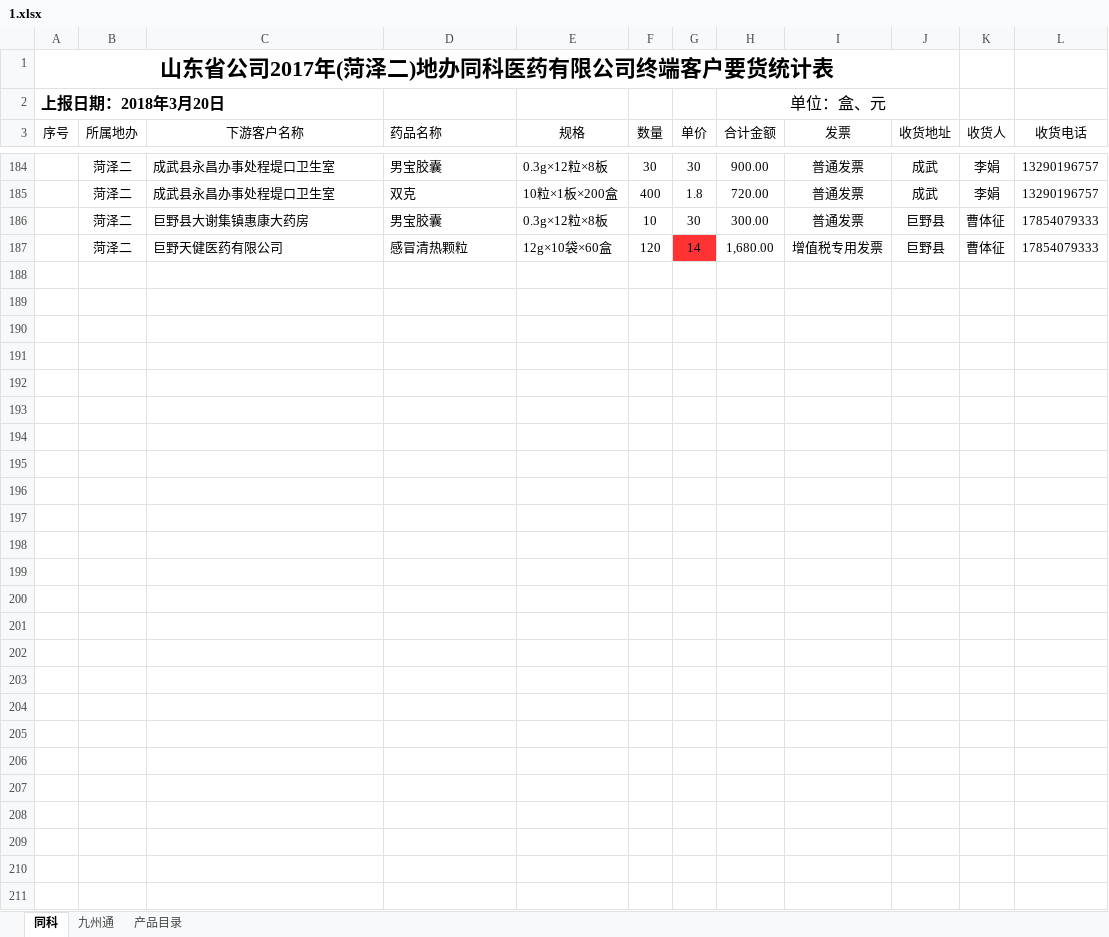
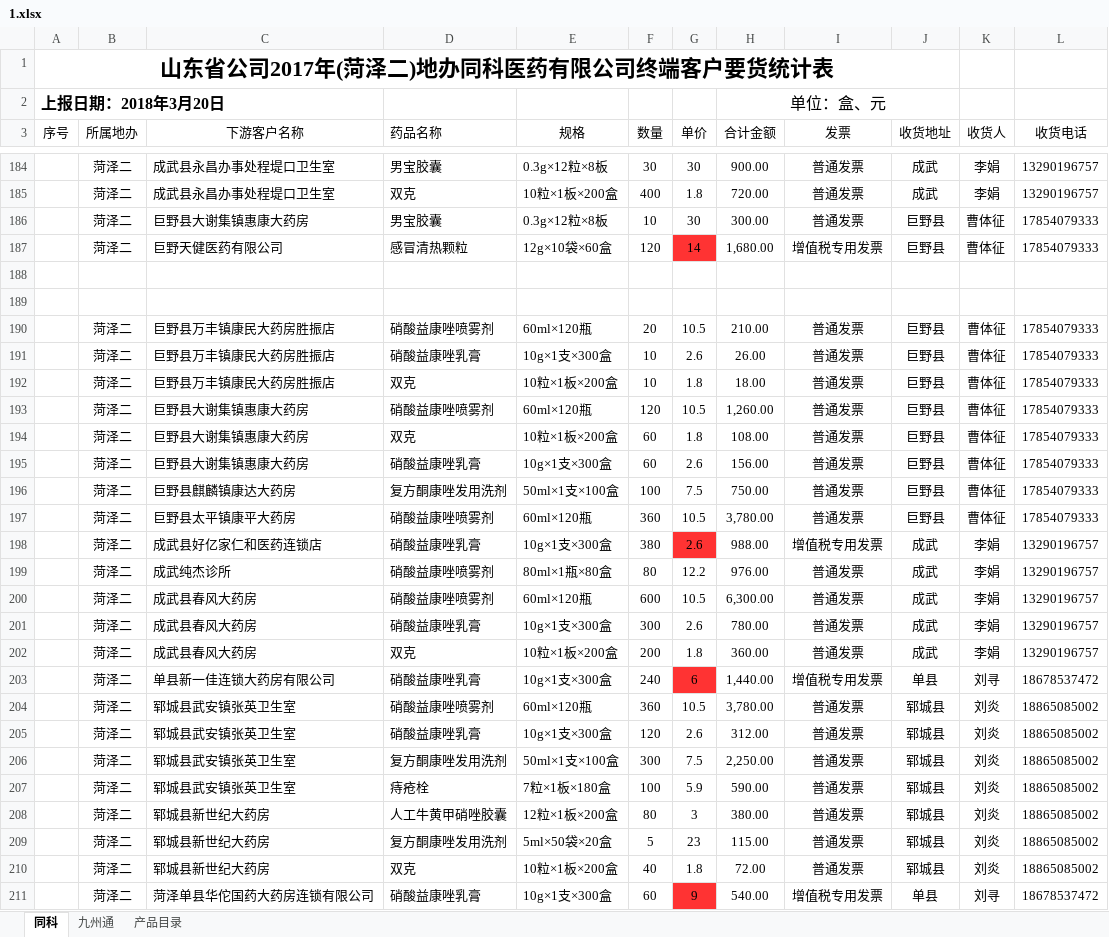
Before and after one commit to cdutboy928/notes, an Excel workbook: jie/waiyao/1.xlsx, sheet 同科, drawn as a sheet; only a part is shown, gaps mark what is left out; values as stored, in another font and other column widths than the file's, no borders; the diff covers the shown part only; the diff names each change by its address in the sheet, - before the commit and + after, or states it on an @@ line.

```diff
--- a/jie/waiyao/1.xlsx (sheet 同科)
+++ b/jie/waiyao/1.xlsx (sheet 同科)
+row 188: (empty)
+row 189: (empty)
+row 190:  | 菏泽二 | 巨野县万丰镇康民大药房胜振店 | 硝酸益康唑喷雾剂 | 60ml×120瓶 | 20 | 10.5 | 210.00 | 普通发票 | 巨野县 | 曹体征 | 17854079333
+row 191:  | 菏泽二 | 巨野县万丰镇康民大药房胜振店 | 硝酸益康唑乳膏 | 10g×1支×300盒 | 10 | 2.6 | 26.00 | 普通发票 | 巨野县 | 曹体征 | 17854079333
+row 192:  | 菏泽二 | 巨野县万丰镇康民大药房胜振店 | 双克 | 10粒×1板×200盒 | 10 | 1.8 | 18.00 | 普通发票 | 巨野县 | 曹体征 | 17854079333
+row 193:  | 菏泽二 | 巨野县大谢集镇惠康大药房 | 硝酸益康唑喷雾剂 | 60ml×120瓶 | 120 | 10.5 | 1,260.00 | 普通发票 | 巨野县 | 曹体征 | 17854079333
+row 194:  | 菏泽二 | 巨野县大谢集镇惠康大药房 | 双克 | 10粒×1板×200盒 | 60 | 1.8 | 108.00 | 普通发票 | 巨野县 | 曹体征 | 17854079333
+row 195:  | 菏泽二 | 巨野县大谢集镇惠康大药房 | 硝酸益康唑乳膏 | 10g×1支×300盒 | 60 | 2.6 | 156.00 | 普通发票 | 巨野县 | 曹体征 | 17854079333
+row 196:  | 菏泽二 | 巨野县麒麟镇康达大药房 | 复方酮康唑发用洗剂 | 50ml×1支×100盒 | 100 | 7.5 | 750.00 | 普通发票 | 巨野县 | 曹体征 | 17854079333
+row 197:  | 菏泽二 | 巨野县太平镇康平大药房 | 硝酸益康唑喷雾剂 | 60ml×120瓶 | 360 | 10.5 | 3,780.00 | 普通发票 | 巨野县 | 曹体征 | 17854079333
+row 198:  | 菏泽二 | 成武县好亿家仁和医药连锁店 | 硝酸益康唑乳膏 | 10g×1支×300盒 | 380 | 2.6 | 988.00 | 增值税专用发票 | 成武 | 李娟 | 13290196757
+row 199:  | 菏泽二 | 成武纯杰诊所 | 硝酸益康唑喷雾剂 | 80ml×1瓶×80盒 | 80 | 12.2 | 976.00 | 普通发票 | 成武 | 李娟 | 13290196757
+row 200:  | 菏泽二 | 成武县春风大药房 | 硝酸益康唑喷雾剂 | 60ml×120瓶 | 600 | 10.5 | 6,300.00 | 普通发票 | 成武 | 李娟 | 13290196757
+row 201:  | 菏泽二 | 成武县春风大药房 | 硝酸益康唑乳膏 | 10g×1支×300盒 | 300 | 2.6 | 780.00 | 普通发票 | 成武 | 李娟 | 13290196757
+row 202:  | 菏泽二 | 成武县春风大药房 | 双克 | 10粒×1板×200盒 | 200 | 1.8 | 360.00 | 普通发票 | 成武 | 李娟 | 13290196757
+row 203:  | 菏泽二 | 单县新一佳连锁大药房有限公司 | 硝酸益康唑乳膏 | 10g×1支×300盒 | 240 | 6 | 1,440.00 | 增值税专用发票 | 单县 | 刘寻 | 18678537472
+row 204:  | 菏泽二 | 郓城县武安镇张英卫生室 | 硝酸益康唑喷雾剂 | 60ml×120瓶 | 360 | 10.5 | 3,780.00 | 普通发票 | 郓城县 | 刘炎 | 18865085002
+row 205:  | 菏泽二 | 郓城县武安镇张英卫生室 | 硝酸益康唑乳膏 | 10g×1支×300盒 | 120 | 2.6 | 312.00 | 普通发票 | 郓城县 | 刘炎 | 18865085002
+row 206:  | 菏泽二 | 郓城县武安镇张英卫生室 | 复方酮康唑发用洗剂 | 50ml×1支×100盒 | 300 | 7.5 | 2,250.00 | 普通发票 | 郓城县 | 刘炎 | 18865085002
+row 207:  | 菏泽二 | 郓城县武安镇张英卫生室 | 痔疮栓 | 7粒×1板×180盒 | 100 | 5.9 | 590.00 | 普通发票 | 郓城县 | 刘炎 | 18865085002
+row 208:  | 菏泽二 | 郓城县新世纪大药房 | 人工牛黄甲硝唑胶囊 | 12粒×1板×200盒 | 80 | 3 | 380.00 | 普通发票 | 郓城县 | 刘炎 | 18865085002
+row 209:  | 菏泽二 | 郓城县新世纪大药房 | 复方酮康唑发用洗剂 | 5ml×50袋×20盒 | 5 | 23 | 115.00 | 普通发票 | 郓城县 | 刘炎 | 18865085002
+row 210:  | 菏泽二 | 郓城县新世纪大药房 | 双克 | 10粒×1板×200盒 | 40 | 1.8 | 72.00 | 普通发票 | 郓城县 | 刘炎 | 18865085002
+row 211:  | 菏泽二 | 菏泽单县华佗国药大药房连锁有限公司 | 硝酸益康唑乳膏 | 10g×1支×300盒 | 60 | 9 | 540.00 | 增值税专用发票 | 单县 | 刘寻 | 18678537472
```
Also changed, not shown: 2 edited cells elsewhere in this sheet, 9 other files.
